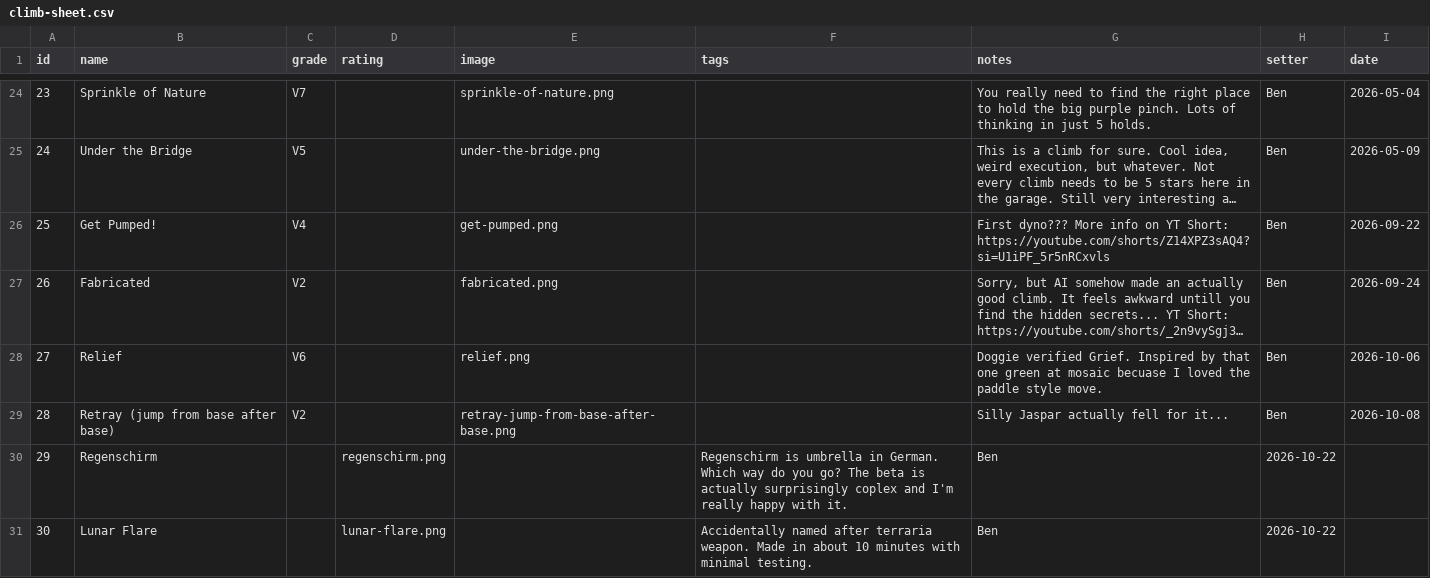
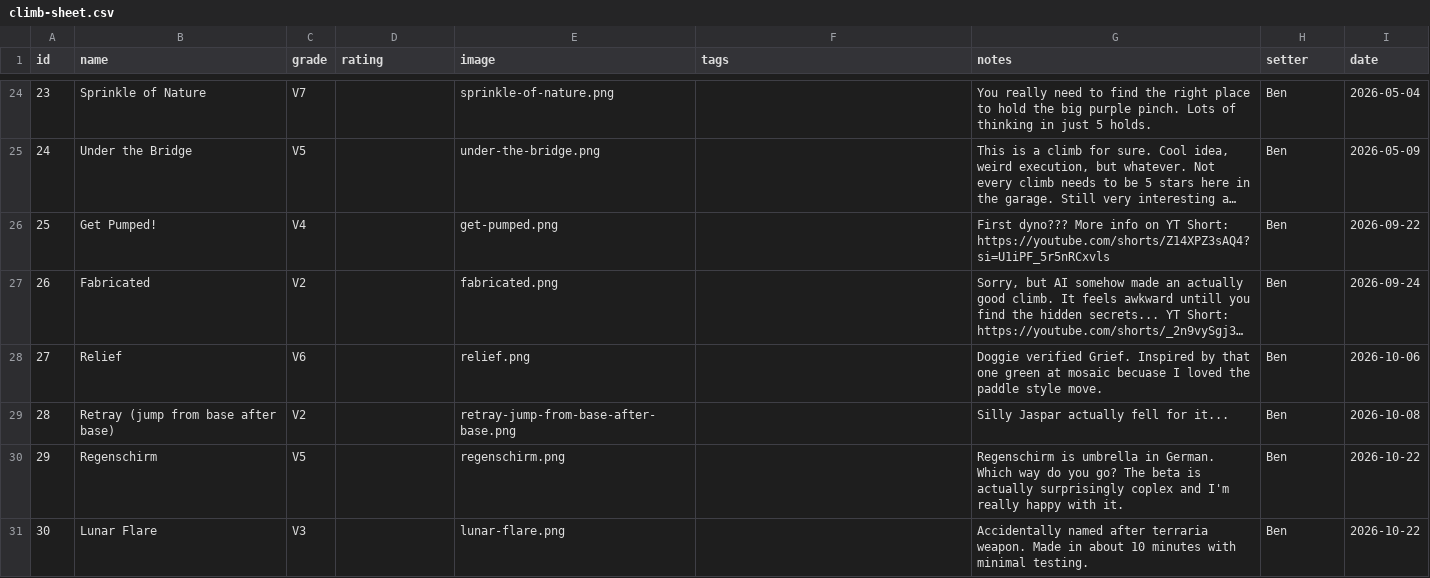
Before and after one commit to BenR28/gorge-garage-guidebook, a CSV file: climb-sheet.csv, drawn as a sheet; only a part is shown, gaps mark what is left out; long unchanged cells end in ….

Commit message:
Update climb-sheet.csv

```diff
--- a/climb-sheet.csv
+++ b/climb-sheet.csv
@@ -29,3 +29,3 @@ id,name,grade,rating,image,tags,notes,setter,date
 28,Retray (jump from base after base),V2,,retray-jump-from-base-after-base.png,,"Silly Jaspar actually fell for it...",Ben,2026-10-08
-29,Regenschirm,,regenschirm.png,,"Regenschirm is umbrella in German. Which way do you go? The beta is actually surprisingly coplex and I'm really happy with it.",Ben,2026-10-22
-30,Lunar Flare,,lunar-flare.png,,"Accidentally named after terraria weapon. Made in about 10 minutes with minimal testing.",Ben,2026-10-22
+29,Regenschirm,V5,,regenschirm.png,,"Regenschirm is umbrella in German. Which way do you go? The beta is actually surprisingly coplex and I'm really happy with it.",Ben,2026-10-22
+30,Lunar Flare,V3,,lunar-flare.png,,"Accidentally named after terraria weapon. Made in about 10 minutes with minimal testing.",Ben,2026-10-22
```
